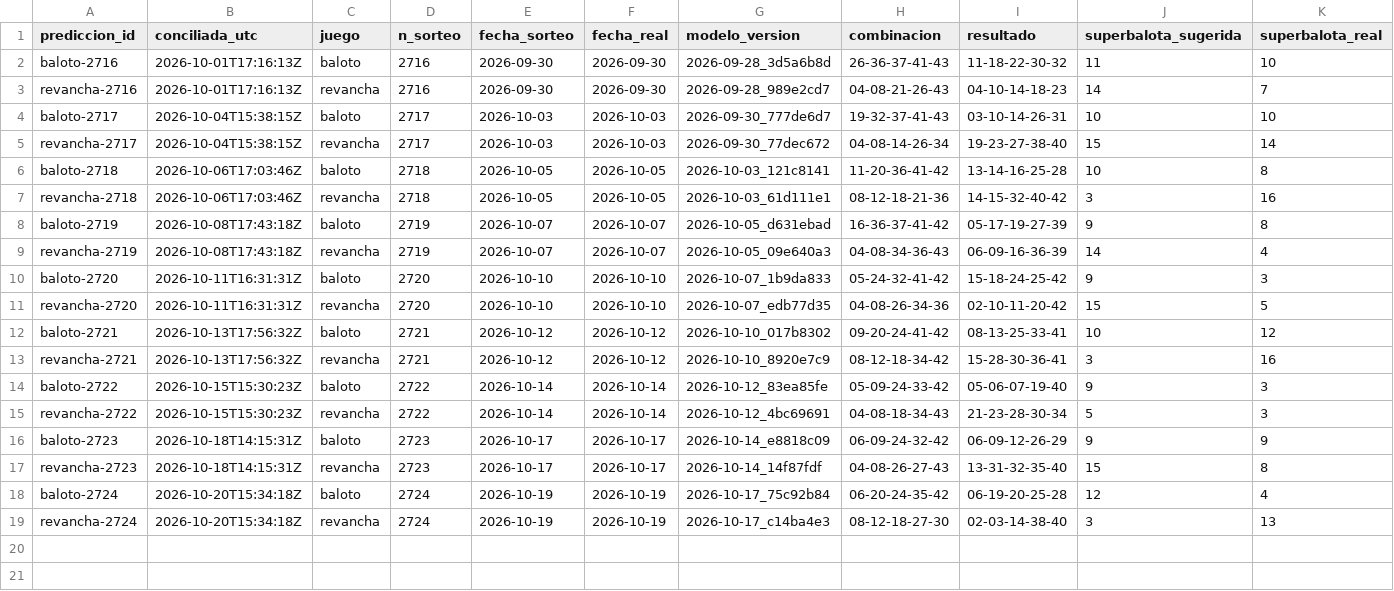
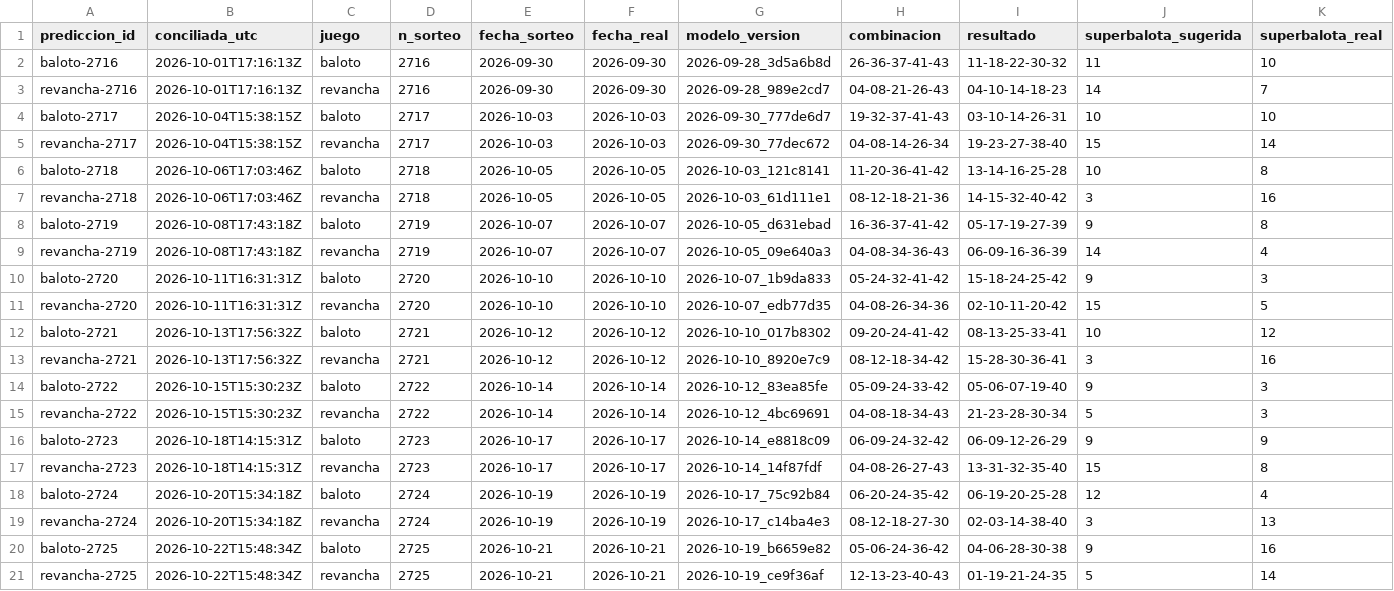
Before and after one commit to ronaldo-duran/baloto-fun-ML, a CSV file: predictions/reconciliation_log.csv, drawn as a sheet; only a part is shown; rows hold the shown columns only; the diff names each change by its address in the sheet, - before the commit and + after, or states it on an @@ line.

```diff
--- a/predictions/reconciliation_log.csv
+++ b/predictions/reconciliation_log.csv
+row 20: baloto-2725 | 2026-10-22T15:48:34Z | baloto | 2725 | 2026-10-21 | 2026-10-21 | 2026-10-19_b6659e82 | 05-06-24-36-42 | 04-06-28-30-38 | 9 | 16
+row 21: revancha-2725 | 2026-10-22T15:48:34Z | revancha | 2725 | 2026-10-21 | 2026-10-21 | 2026-10-19_ce9f36af | 12-13-23-40-43 | 01-19-21-24-35 | 5 | 14
```
Also changed, not shown: data/processed/draws.csv, predictions/predictions_log.csv, 15 other files.
